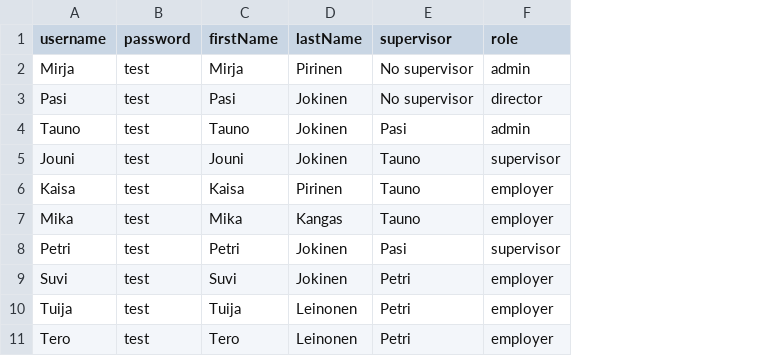
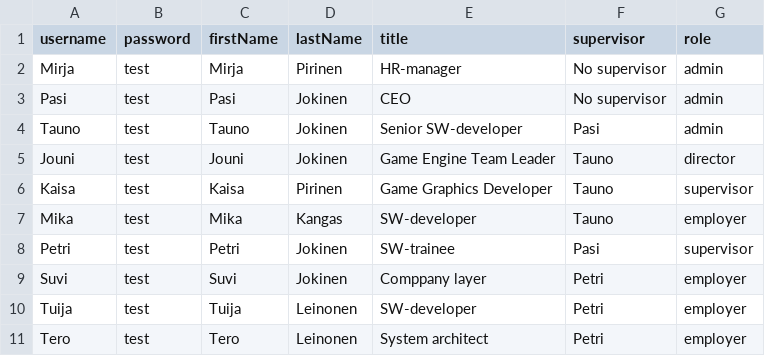
Before and after one commit to taunojokinen/tapas, a CSV file: backend/userlist.csv, drawn as a sheet; addresses are those after the commit; the diff names each change by its address in the sheet, - before the commit and + after, or states it on an @@ line.

Commit message:
userlist upadated by titles

```diff
--- a/backend/userlist.csv
+++ b/backend/userlist.csv
+column E (title), rows 2-11: HR-manager | CEO | Senior SW-developer | Game Engine Team Leader | Game Graphics Developer | SW-developer | SW-trainee | Comppany layer | SW-developer | System architect
-G3 (role): director
+G3 (role): admin
-G5 (role): supervisor
+G5 (role): director
-G6 (role): employer
+G6 (role): supervisor
```
